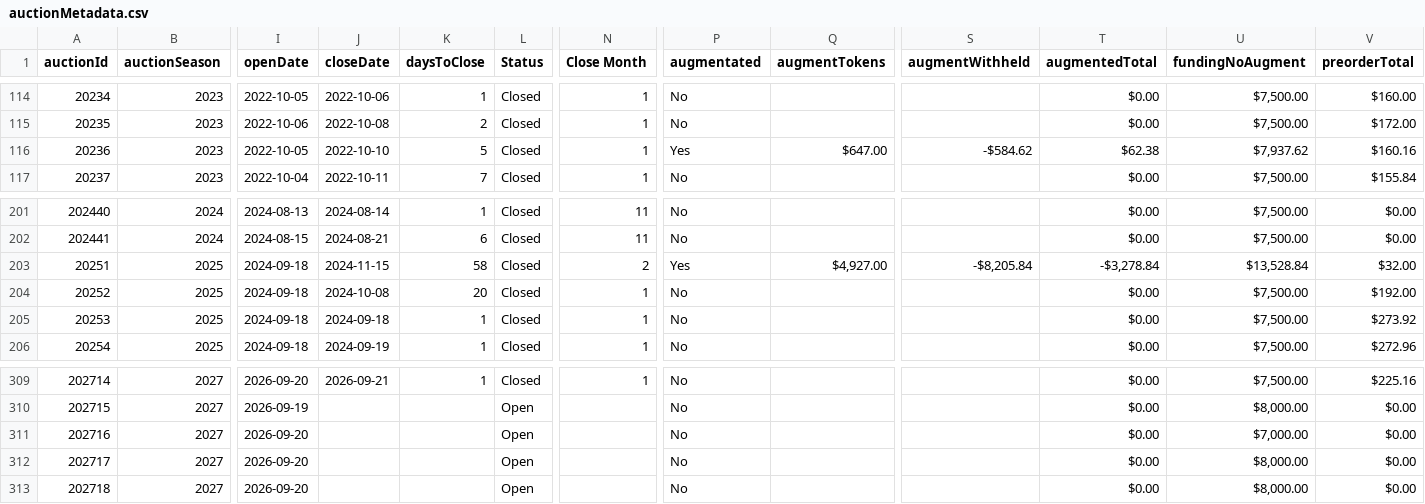
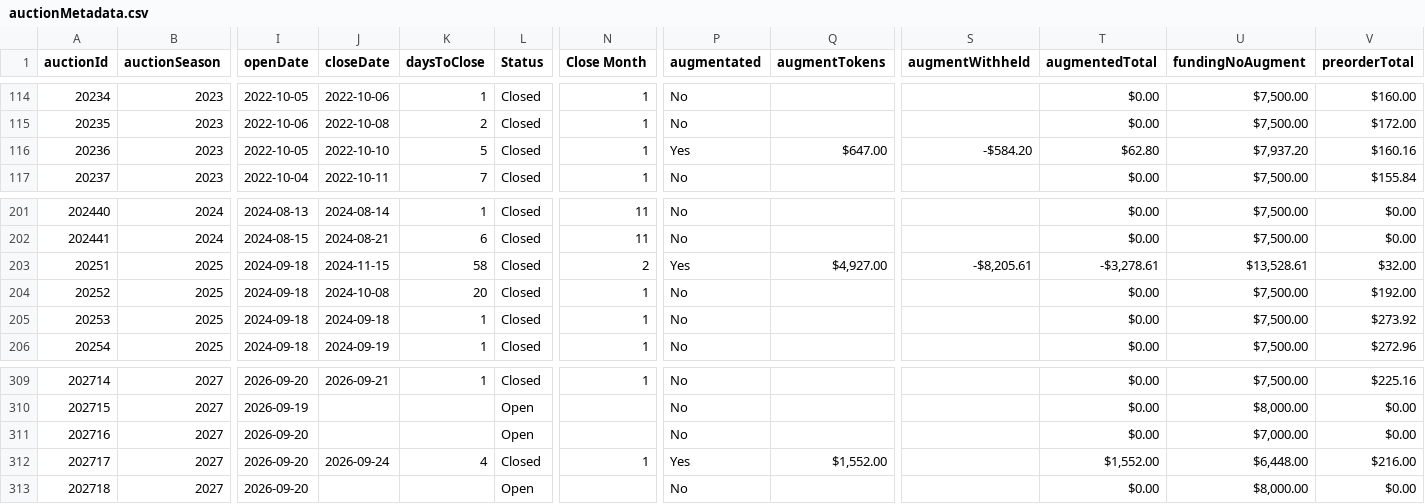
Before and after one commit to mjdomask-jpg/trueDungeonAuctionPrices, a CSV file: public/data/auctionMetadata.csv, drawn as a sheet; only a part is shown, gaps mark what is left out; the diff names each change by its address in the sheet, - before the commit and + after, or states it on an @@ line.

Commit message:
Publish from sheet: 5 data files (#283)
auctionMetadata.csv: 316 -> 316 rows
  prices.csv: 8594 -> 8632 rows
  onyx.csv: 1188 -> 1208 rows
  contextItems.csv: 820 -> 826 rows
  rawPricesData.csv: 20747 -> 20896 rows

Exported by apps-script/publishToSite.gs 2026-09-20.1.

```diff
--- a/public/data/auctionMetadata.csv
+++ b/public/data/auctionMetadata.csv
-S116 (augmentWithheld): -$584.62
+S116 (augmentWithheld): -$584.20
-T116 (augmentedTotal): $62.38
+T116 (augmentedTotal): $62.80
-U116 (fundingNoAugment): $7,937.62
+U116 (fundingNoAugment): $7,937.20
-S203 (augmentWithheld): -$8,205.84
+S203 (augmentWithheld): -$8,205.61
-T203 (augmentedTotal): -$3,278.84
+T203 (augmentedTotal): -$3,278.61
-U203 (fundingNoAugment): $13,528.84
+U203 (fundingNoAugment): $13,528.61
-J312 (closeDate): (empty)
+J312 (closeDate): 2026-09-24
-K312 (daysToClose): (empty)
+K312 (daysToClose): 4
-L312 (Status): Open
+L312 (Status): Closed
-N312 (Close Month): (empty)
+N312 (Close Month): 1
-P312 (augmentated): No
+P312 (augmentated): Yes
-Q312 (augmentTokens): (empty)
+Q312 (augmentTokens): $1,552.00
-T312 (augmentedTotal): $0.00
+T312 (augmentedTotal): $1,552.00
-U312 (fundingNoAugment): $8,000.00
+U312 (fundingNoAugment): $6,448.00
-V312 (preorderTotal): $0.00
+V312 (preorderTotal): $216.00
```
Also changed, not shown: public/data/contextItems.csv, public/data/onyx.csv, 2 other files.
